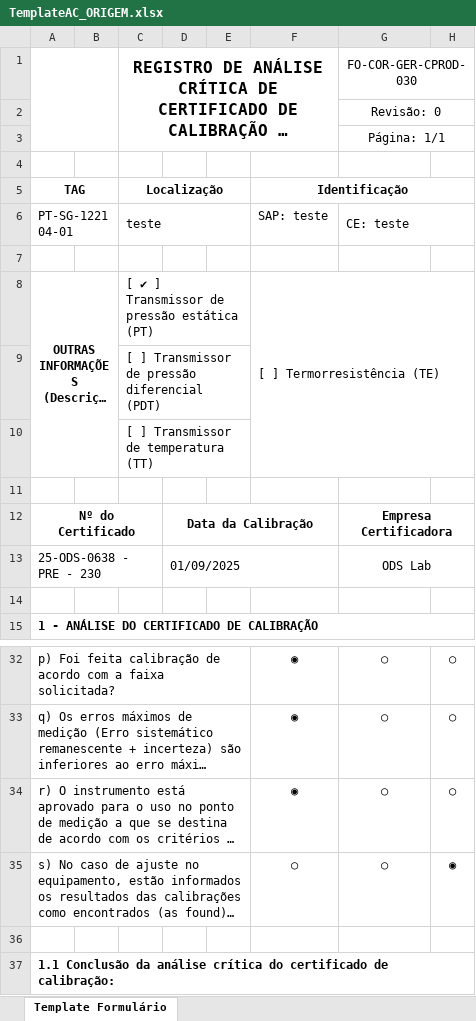
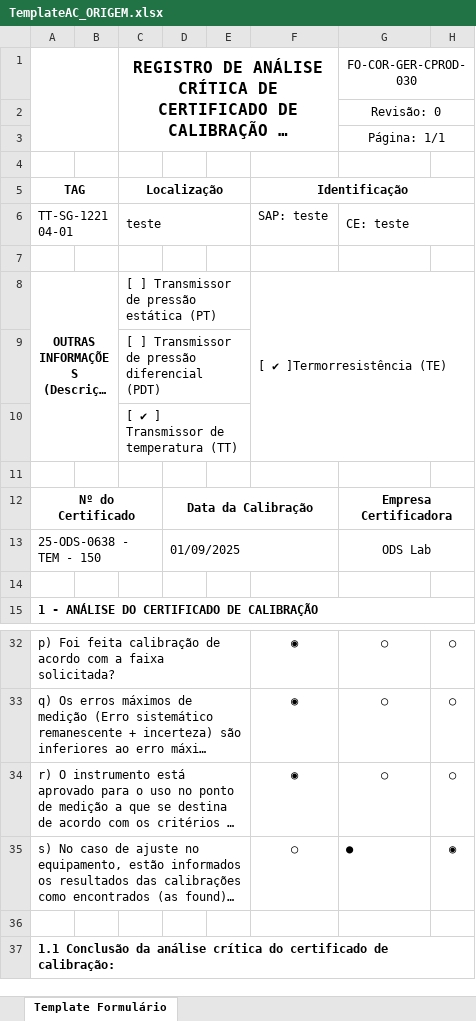
Before and after one commit to 1998-sys/AC-s_app, an Excel workbook: TemplateAC_ORIGEM.xlsx, sheet Template Formulário, drawn as a sheet; only a part is shown, gaps mark what is left out; long unchanged cells end in …; values as stored, in another font and other column widths than the file's, no borders; charts and pictures not drawn; the diff names each change by its address in the sheet, - before the commit and + after, or states it on an @@ line.

```diff
--- a/TemplateAC_ORIGEM.xlsx (sheet Template Formulário)
+++ b/TemplateAC_ORIGEM.xlsx (sheet Template Formulário)
-A6 (TAG): PT-SG-122104-01
+A6 (TAG): TT-SG-122104-01
-C8 (Localização): [ ✔ ] Transmissor de pressão estática (PT)
+C8 (Localização): [ ] Transmissor de pressão estática (PT)
-F8 (Identificação): [ ] Termorresistência (TE)
+F8 (Identificação): [ ✔ ]Termorresistência (TE)
-C10 (Localização): [ ] Transmissor de temperatura (TT)
+C10 (Localização): [ ✔ ] Transmissor de temperatura (TT)
-A13 (TAG): 25-ODS-0638 - PRE - 230
+A13 (TAG): 25-ODS-0638 - TEM - 150
-G35: ○
+G35: ●
-G35 alignment: center
+G35 alignment: left
```
Also changed, not shown: TemplateAC.xlsx, 4 other files.
